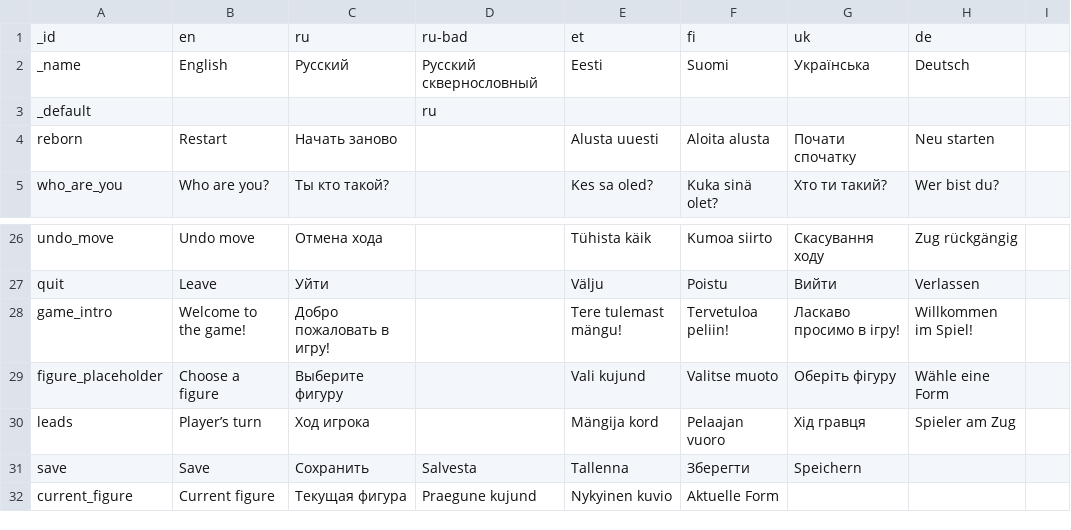
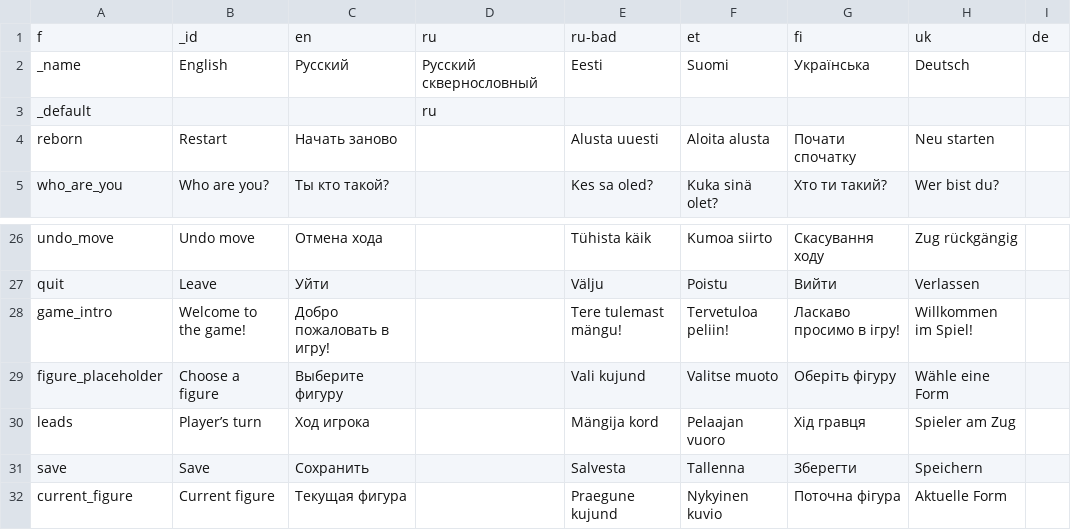
Before and after one commit to karbseseen/Touche, a CSV file: translations.csv, drawn as a sheet; only a part is shown, gaps mark what is left out.

Commit message:
Update translations.csv

```diff
--- a/translations.csv
+++ b/translations.csv
@@ -1,2 +1,2 @@
-_id,en,ru,ru-bad,et,fi,uk,de
+f,  _id,en,ru,ru-bad,et,fi,uk,de
 _name,English,Русский,Русский сквернословный,Eesti,Suomi,Українська,Deutsch
@@ -30,3 +30,3 @@ figure_placeholder,Choose a figure,Выберите фигуру,,Vali kujund,Va
 leads,Player’s turn,Ход игрока,,Mängija kord,Pelaajan vuoro,Хід гравця,Spieler am Zug
-save,Save,Сохранить,Salvesta,Tallenna,Зберегти,Speichern
-current_figure,Current figure,Текущая фигура,Praegune kujund,Nykyinen kuvio,Aktuelle Form
+save,Save,Сохранить,,Salvesta,Tallenna,Зберегти,Speichern
+current_figure,Current figure,Текущая фигура,,Praegune kujund,Nykyinen kuvio,Поточна фігура,Aktuelle Form
```
